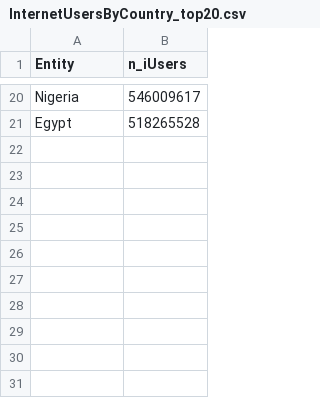
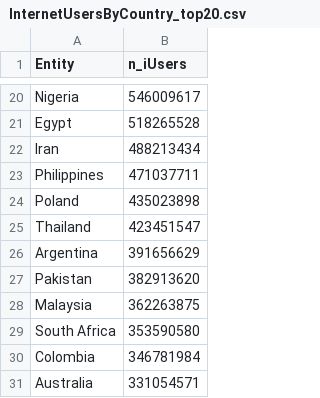
Before and after one commit to samarthRathi/DVCW2, a CSV file: InternetUsersByCountry_top20.csv, drawn as a sheet; only a part is shown, gaps mark what is left out.

Commit message:
Update InternetUsersByCountry_top20.csv

```diff
--- a/InternetUsersByCountry_top20.csv
+++ b/InternetUsersByCountry_top20.csv
@@ -21 +21,11 @@ Nigeria,546009617
 Egypt,518265528
+Iran,488213434
+Philippines,471037711
+Poland,435023898
+Thailand,423451547
+Argentina,391656629
+Pakistan,382913620
+Malaysia,362263875
+South Africa,353590580
+Colombia,346781984
+Australia,331054571
```
